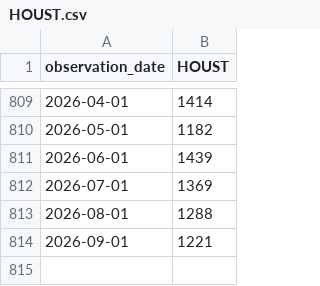
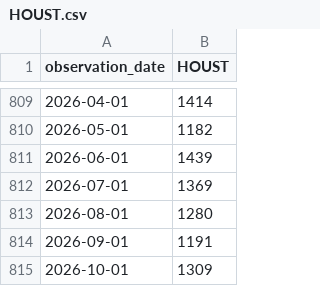
Before and after one commit to mrtylerhorn-lgtm/mrtylerhorn-lgtm-open-cycle-clock, a CSV file: data/fred/HOUST.csv, drawn as a sheet; only a part is shown, gaps mark what is left out.

```diff
--- a/data/fred/HOUST.csv
+++ b/data/fred/HOUST.csv
@@ -812,3 +812,4 @@ observation_date,HOUST
 2026-07-01,1369
-2026-08-01,1288
-2026-09-01,1221
+2026-08-01,1280
+2026-09-01,1191
+2026-10-01,1309
```
Also changed, not shown: data/fred/GACDFSA066MSFRBPHI.csv, data/fred/GACDISA066MSFRBNY.csv, 8 other files.
